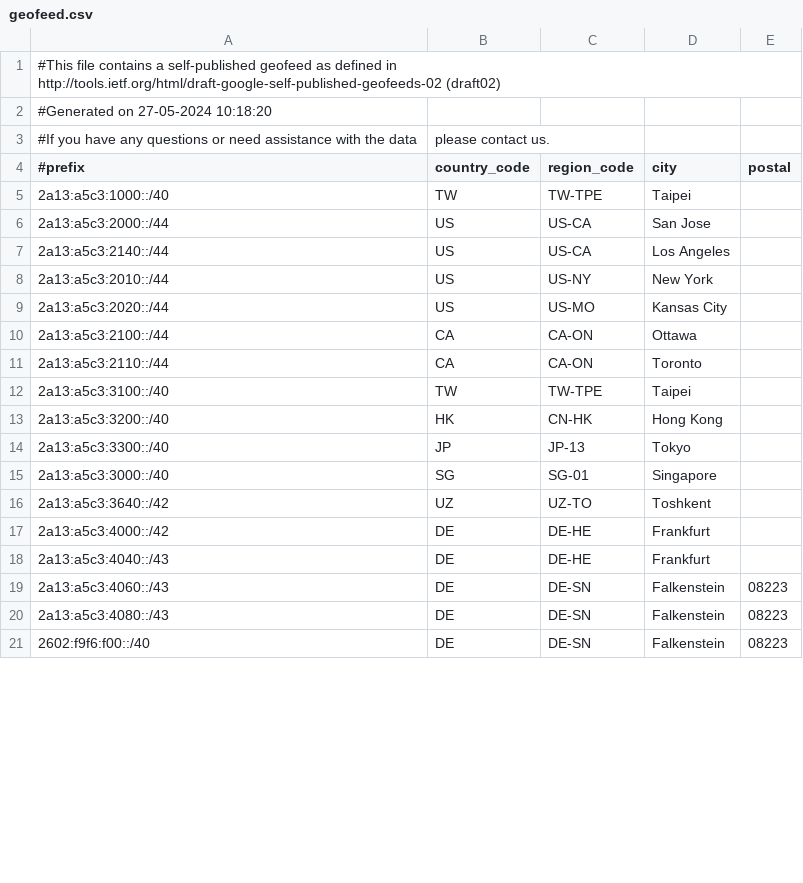
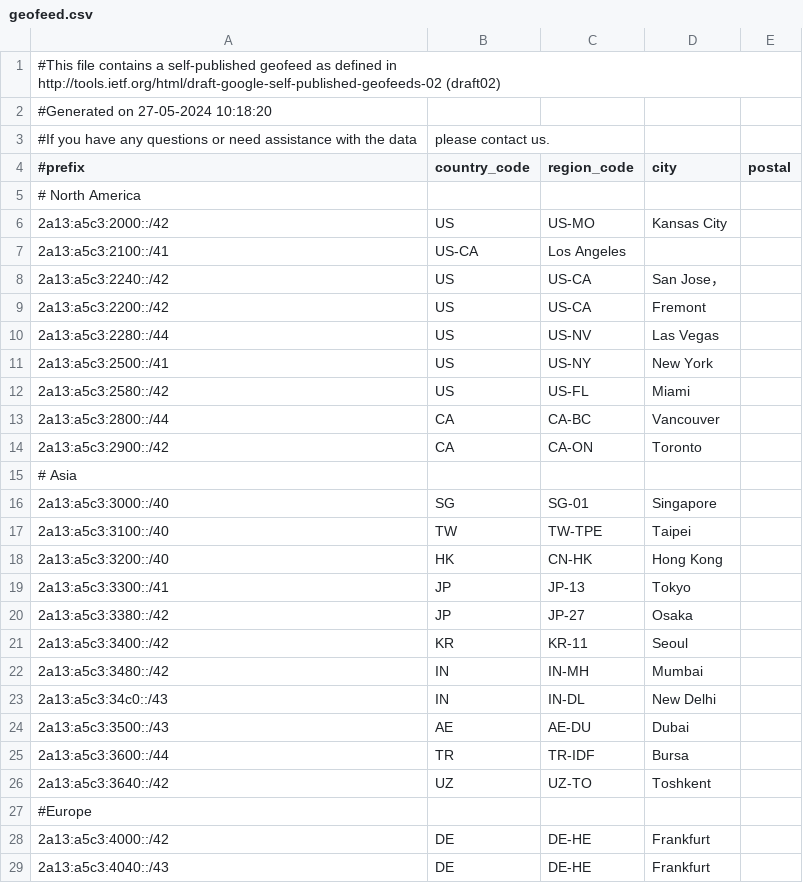
Before and after one commit to MoeDove-LLC/WEB, a CSV file: geofeed.csv, drawn as a sheet; only a part is shown; the shorter side is filled out with more unchanged rows; the diff covers the shown part only.

```diff
--- a/geofeed.csv
+++ b/geofeed.csv
@@ -4,14 +4,25 @@
 #prefix,country_code,region_code,city,postal
-2a13:a5c3:1000::/40,TW,TW-TPE,Taipei,
-2a13:a5c3:2000::/44,US,US-CA,San Jose,
-2a13:a5c3:2140::/44,US,US-CA,Los Angeles,
-2a13:a5c3:2010::/44,US,US-NY,New York,
-2a13:a5c3:2020::/44,US,US-MO,Kansas City,
-2a13:a5c3:2100::/44,CA,CA-ON,Ottawa,
-2a13:a5c3:2110::/44,CA,CA-ON,Toronto,
+# North America
+2a13:a5c3:2000::/42,US,US-MO,Kansas City,
+2a13:a5c3:2100::/41,US-CA,Los Angeles,
+2a13:a5c3:2240::/42,US,US-CA,San Jose，
+2a13:a5c3:2200::/42,US,US-CA,Fremont,
+2a13:a5c3:2280::/44,US,US-NV,Las Vegas,
+2a13:a5c3:2500::/41,US,US-NY,New York,
+2a13:a5c3:2580::/42,US,US-FL,Miami,
+2a13:a5c3:2800::/44,CA,CA-BC,Vancouver,
+2a13:a5c3:2900::/42,CA,CA-ON,Toronto,
+# Asia
+2a13:a5c3:3000::/40,SG,SG-01,Singapore,
 2a13:a5c3:3100::/40,TW,TW-TPE,Taipei,
 2a13:a5c3:3200::/40,HK,CN-HK,Hong Kong,
-2a13:a5c3:3300::/40,JP,JP-13,Tokyo,
-2a13:a5c3:3000::/40,SG,SG-01,Singapore,
+2a13:a5c3:3300::/41,JP,JP-13,Tokyo,
+2a13:a5c3:3380::/42,JP,JP-27,Osaka,
+2a13:a5c3:3400::/42,KR,KR-11,Seoul,
+2a13:a5c3:3480::/42,IN,IN-MH,Mumbai,
+2a13:a5c3:34c0::/43,IN,IN-DL,New Delhi,
+2a13:a5c3:3500::/43,AE,AE-DU,Dubai,
+2a13:a5c3:3600::/44,TR,TR-IDF,Bursa,
 2a13:a5c3:3640::/42,UZ,UZ-TO,Toshkent,
+#Europe
 2a13:a5c3:4000::/42,DE,DE-HE,Frankfurt,
```
Also changed, not shown: 23 added rows, 2 removed rows and 6 edited cells elsewhere in this file.
